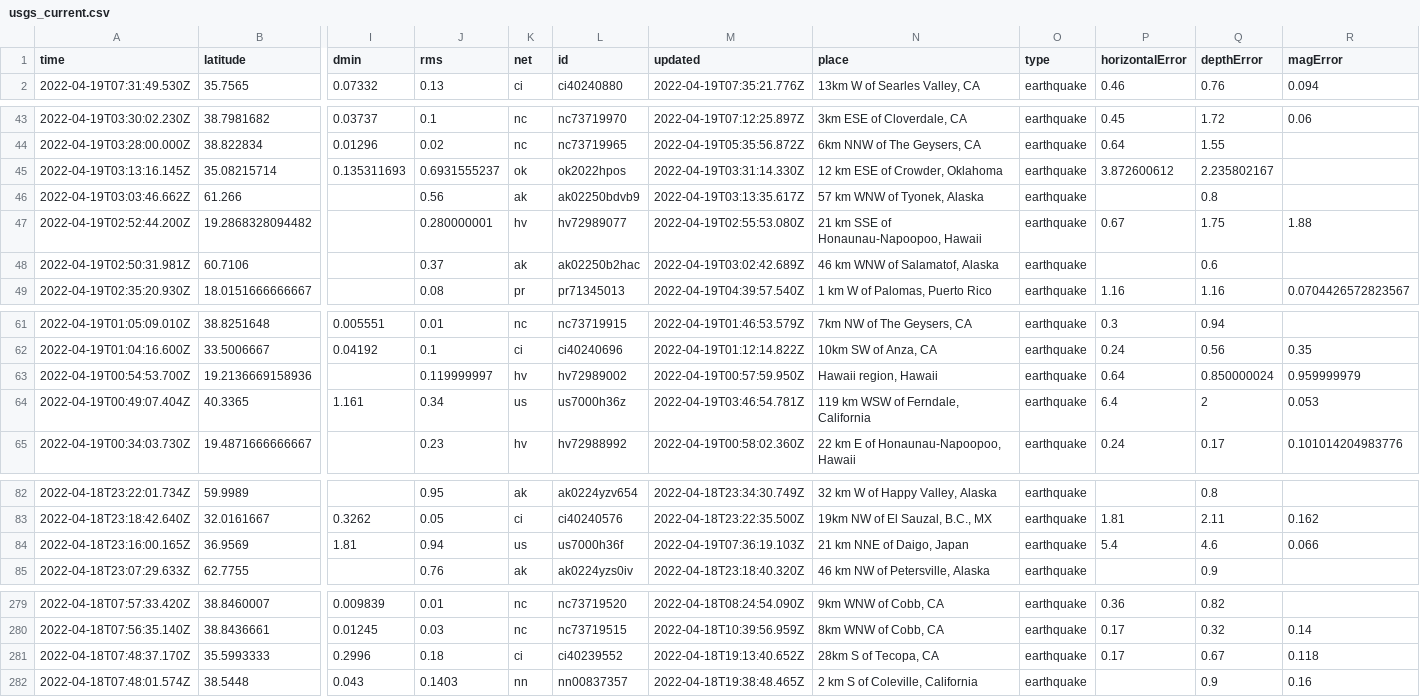
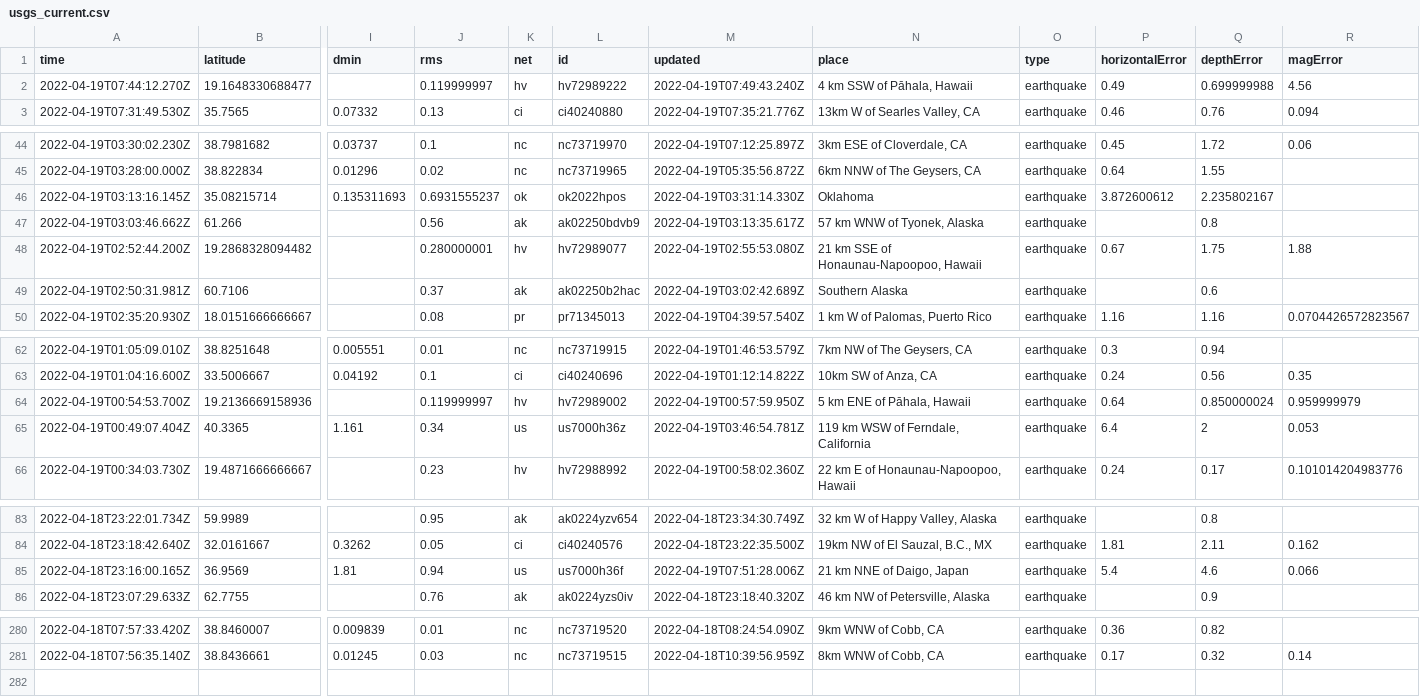
Before and after one commit to jemory/nicar22-github-actions-test, a CSV file: usgs_current.csv, drawn as a sheet; only a part is shown, gaps mark what is left out; removed rows and columns are numbered as before the commit, all else as after; rows hold the shown columns only; the diff covers the shown part only; the diff names each change by its address in the sheet, - before the commit and + after, or states it on an @@ line.

```diff
--- a/usgs_current.csv
+++ b/usgs_current.csv
+row 2: 2022-04-19T07:44:12.270Z | 19.1648330688477 |  | 0.119999997 | hv | hv72989222 | 2022-04-19T07:49:43.240Z | 4 km SSW of Pāhala, Hawaii | earthquake | 0.49 | 0.699999988 | 4.56
-N46 (place): 12 km ESE of Crowder, Oklahoma
+N46 (place): Oklahoma
-N49 (place): 46 km WNW of Salamatof, Alaska
+N49 (place): Southern Alaska
-N64 (place): Hawaii region, Hawaii
+N64 (place): 5 km ENE of Pāhala, Hawaii
-M85 (updated): 2022-04-19T07:36:19.103Z
+M85 (updated): 2022-04-19T07:51:28.006Z
-row 281: 2022-04-18T07:48:37.170Z | 35.5993333 | 0.2996 | 0.18 | ci | ci40239552 | 2022-04-18T19:13:40.652Z | 28km S of Tecopa, CA | earthquake | 0.17 | 0.67 | 0.118
-row 282: 2022-04-18T07:48:01.574Z | 38.5448 | 0.043 | 0.1403 | nn | nn00837357 | 2022-04-18T19:38:48.465Z | 2 km S of Coleville, California | earthquake |  | 0.9 | 0.16
```
Also changed, not shown: 4 edited cells elsewhere in this file, 1 other file.
